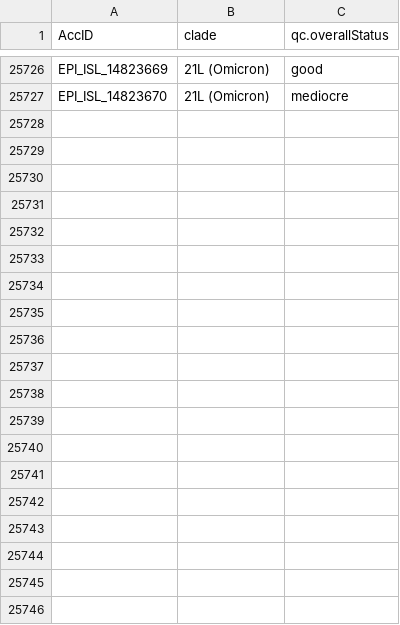
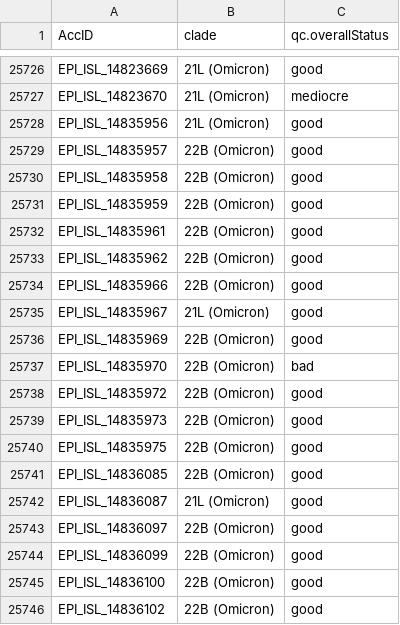
Before and after one commit to mgvi-nibm/c19-gsv, a TSV file: nextclade.tsv, drawn as a sheet; only a part is shown, gaps mark what is left out; the diff covers the shown part only; the diff names each change by its address in the sheet, - before the commit and + after, or states it on an @@ line.

```diff
--- a/nextclade.tsv
+++ b/nextclade.tsv
+row 25728: EPI_ISL_14835956 | 21L (Omicron) | good
+row 25729: EPI_ISL_14835957 | 22B (Omicron) | good
+row 25730: EPI_ISL_14835958 | 22B (Omicron) | good
+row 25731: EPI_ISL_14835959 | 22B (Omicron) | good
+row 25732: EPI_ISL_14835961 | 22B (Omicron) | good
+row 25733: EPI_ISL_14835962 | 22B (Omicron) | good
+row 25734: EPI_ISL_14835966 | 22B (Omicron) | good
+row 25735: EPI_ISL_14835967 | 21L (Omicron) | good
+row 25736: EPI_ISL_14835969 | 22B (Omicron) | good
+row 25737: EPI_ISL_14835970 | 22B (Omicron) | bad
+row 25738: EPI_ISL_14835972 | 22B (Omicron) | good
+row 25739: EPI_ISL_14835973 | 22B (Omicron) | good
+row 25740: EPI_ISL_14835975 | 22B (Omicron) | good
+row 25741: EPI_ISL_14836085 | 22B (Omicron) | good
+row 25742: EPI_ISL_14836087 | 21L (Omicron) | good
+row 25743: EPI_ISL_14836097 | 22B (Omicron) | good
+row 25744: EPI_ISL_14836099 | 22B (Omicron) | good
+row 25745: EPI_ISL_14836100 | 22B (Omicron) | good
+row 25746: EPI_ISL_14836102 | 22B (Omicron) | good
```
Also changed, not shown: 18 added rows elsewhere in this file, clades.csv, gender.csv, 11 other files.
